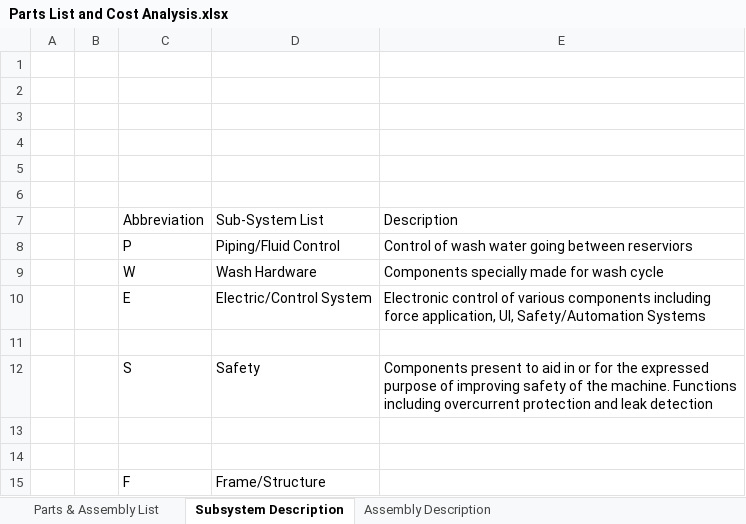
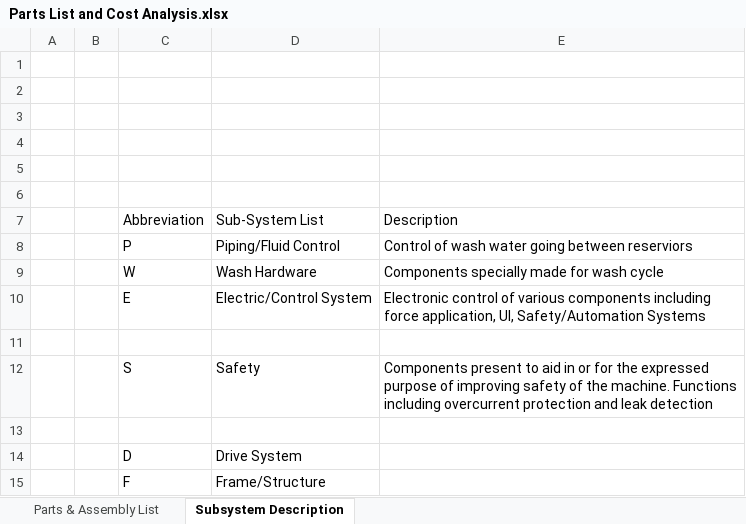
Before and after one commit to tommyrohmann/Microgravity-Press-Washing-Machine, an Excel workbook: Sub-System Design and Documentation/Parts List and Cost Analysis.xlsx, sheet Subsystem Description, drawn as a sheet; values as stored, in another font and other column widths than the file's, no borders; the diff names each change by its address in the sheet, - before the commit and + after, or states it on an @@ line.

```diff
--- a/Sub-System Design and Documentation/Parts List and Cost Analysis.xlsx (sheet Subsystem Description)
+++ b/Sub-System Design and Documentation/Parts List and Cost Analysis.xlsx (sheet Subsystem Description)
-sheet tab: Assembly Description
-row 14: (empty)
+row 14:  |  | D | Drive System
```
Also changed, not shown: sheet Parts & Assembly List, 50 other files.
